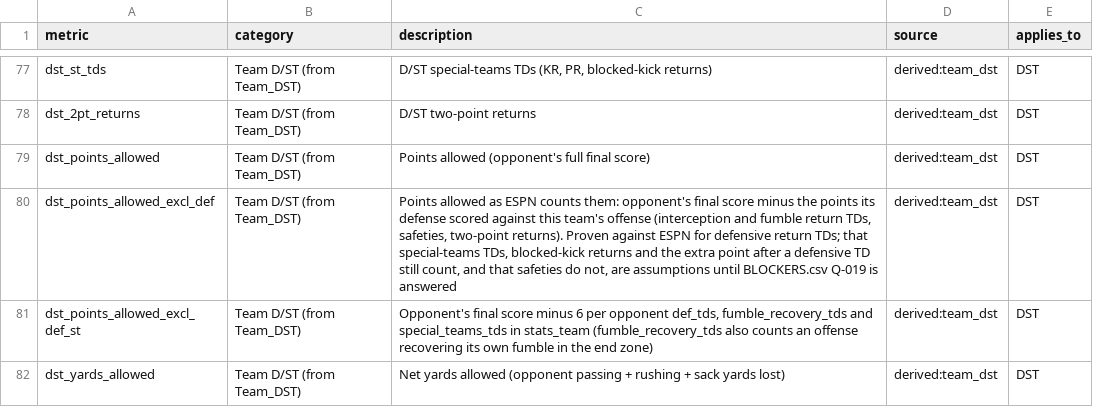
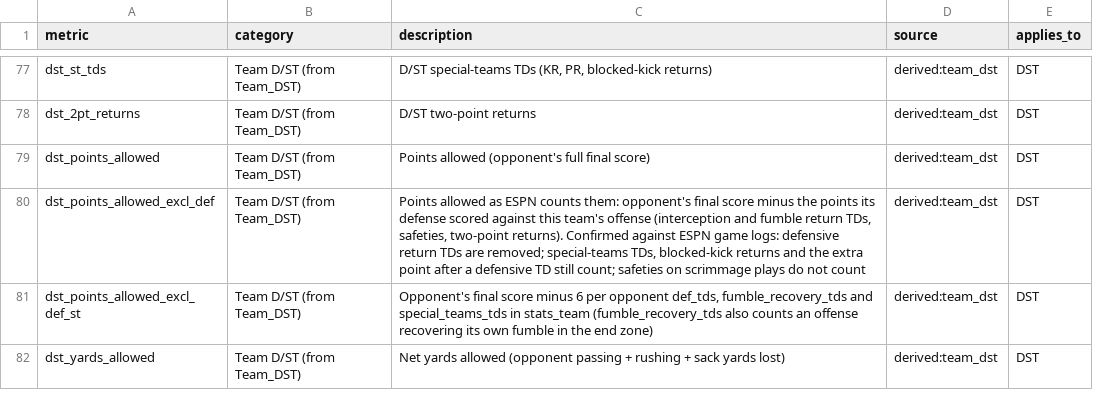
Before and after one commit to wes-blue/sports-analysis, a CSV file: NFL/04-data/dictionary.csv, drawn as a sheet; only a part is shown, gaps mark what is left out.

```diff
--- a/NFL/04-data/dictionary.csv
+++ b/NFL/04-data/dictionary.csv
@@ -79,3 +79,3 @@ dst_2pt_returns,Team D/ST (from Team_DST),D/ST two-point returns,derived:team_ds
 dst_points_allowed,Team D/ST (from Team_DST),Points allowed (opponent's full final score),derived:team_dst,DST
-dst_points_allowed_excl_def,Team D/ST (from Team_DST),"Points allowed as ESPN counts them: opponent's final score minus the points its defense scored against this team's offense (interception and fumble return TDs, safeties, two-point returns). Proven against ESPN for defensive return TDs; that special-teams TDs, blocked-kick returns and the extra point after a defensive TD still count, and that safeties do not, are assumptions until BLOCKERS.csv Q-019 is answered",derived:team_dst,DST
+dst_points_allowed_excl_def,Team D/ST (from Team_DST),"Points allowed as ESPN counts them: opponent's final score minus the points its defense scored against this team's offense (interception and fumble return TDs, safeties, two-point returns). Confirmed against ESPN game logs: defensive return TDs are removed; special-teams TDs, blocked-kick returns and the extra point after a defensive TD still count; safeties on scrimmage plays do not count",derived:team_dst,DST
 dst_points_allowed_excl_def_st,Team D/ST (from Team_DST),"Opponent's final score minus 6 per opponent def_tds, fumble_recovery_tds and special_teams_tds in stats_team (fumble_recovery_tds also counts an offense recovering its own fumble in the end zone)",derived:team_dst,DST
```
Also changed, not shown: NFL/04-data/checks/gates.csv, NFL/04-data/config/bonus_rules.csv, 18 other files.
